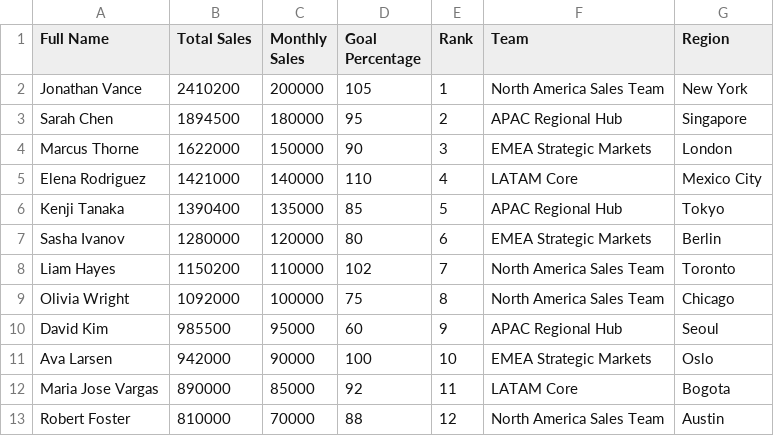
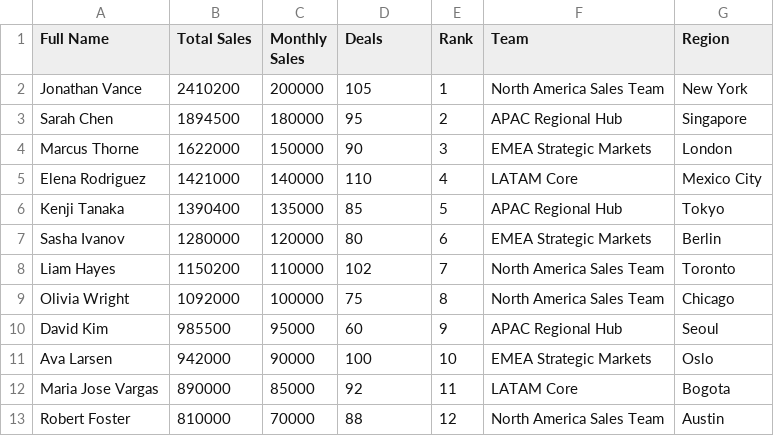
Before and after one commit to AaronE710labs/Monthly-Sales-Record, a CSV file: data.csv, drawn as a sheet.

```diff
--- a/data.csv
+++ b/data.csv
@@ -1,2 +1,2 @@
-Full Name,Total Sales,Monthly Sales,Goal Percentage,Rank,Team,Region
+Full Name,Total Sales,Monthly Sales,Deals,Rank,Team,Region
 Jonathan Vance,2410200,200000,105,1,North America Sales Team,New York
```
Also changed, not shown: 2 other files.
